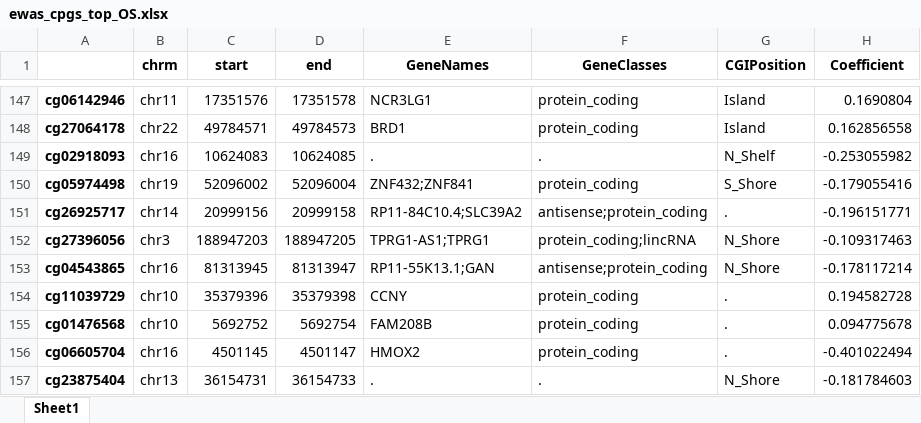
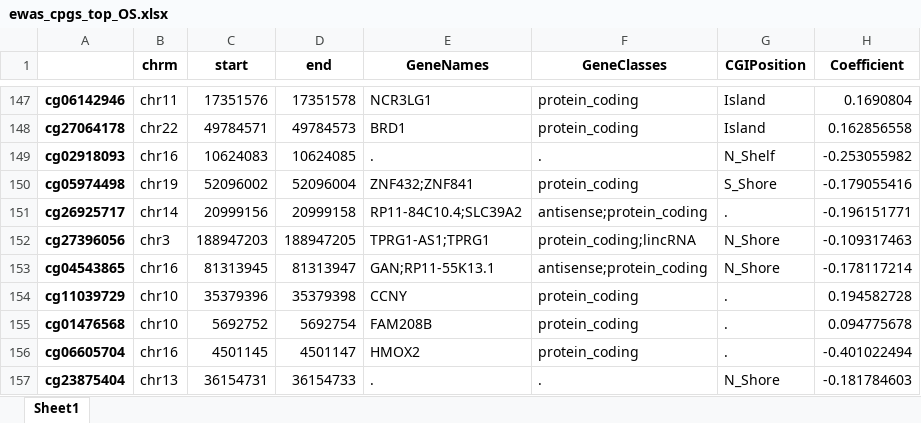
Before and after one commit to f-marchi/ALMA, an Excel workbook: data/ewas_cpgs_top_OS.xlsx, sheet Sheet1, drawn as a sheet; only a part is shown, gaps mark what is left out; values as stored, in another font and other column widths than the file's, no borders; the diff covers the shown part only; the diff names each change by its address in the sheet, - before the commit and + after, or states it on an @@ line.

```diff
--- a/data/ewas_cpgs_top_OS.xlsx (sheet Sheet1)
+++ b/data/ewas_cpgs_top_OS.xlsx (sheet Sheet1)
-E153 (GeneNames): RP11-55K13.1;GAN
+E153 (GeneNames): GAN;RP11-55K13.1
```
Also changed, not shown: 18 edited cells elsewhere in this sheet, data/ewas_cpgs_top_EFS.xlsx, data/ewas_top_cpgs_clinical_data_discovery.xlsx, 27 other files.
